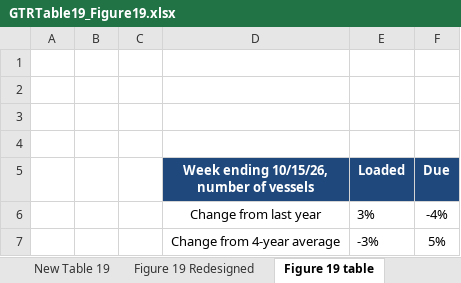
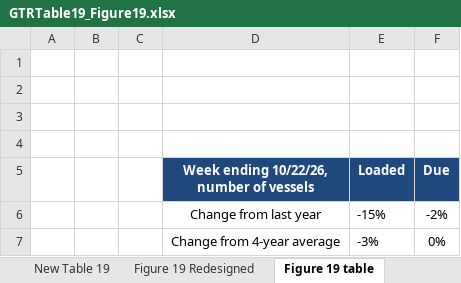
Before and after one commit to yieldchaser/Shipping, an Excel workbook: data/commodities/GTRTable19_Figure19.xlsx, sheet Figure 19 table, drawn as a sheet; values as stored, in another font and other column widths than the file's, no borders; removed rows and columns are numbered as before the commit, all else as after; the diff names each change by its address in the sheet, - before the commit and + after, or states it on an @@ line.

```diff
--- a/data/commodities/GTRTable19_Figure19.xlsx (sheet Figure 19 table)
+++ b/data/commodities/GTRTable19_Figure19.xlsx (sheet Figure 19 table)
-D5: Week ending 10/15/26, number of vessels
+D5: Week ending 10/22/26, number of vessels
-row 6:  |  |  | Change from last year | 3% | -4%
+row 6:  |  |  | Change from last year | -15% | -2%
-F7 (Due): 5%
+F7 (Due): 0%
```
Also changed, not shown: sheet Data, sheet New Table 19, charts or pictures, 8 other files.
